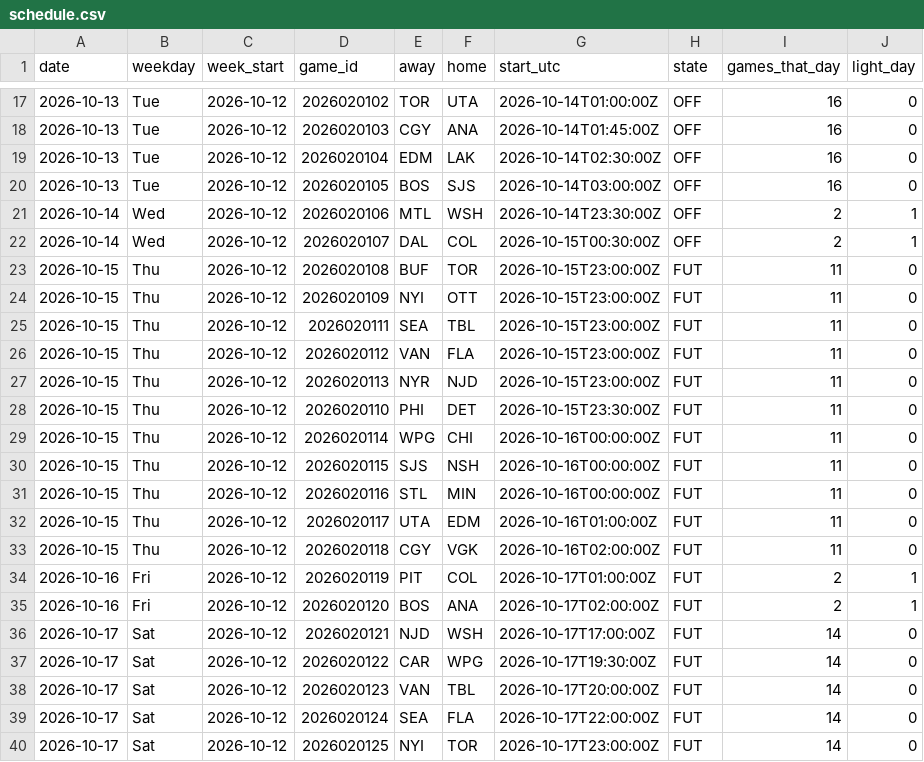
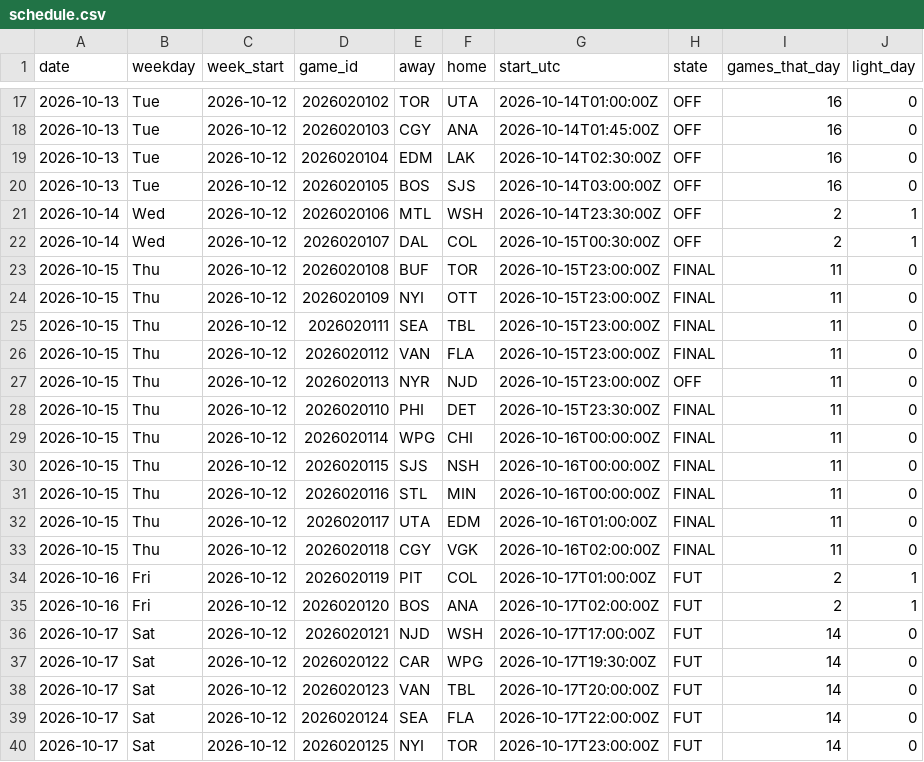
Before and after one commit to barakarmy/nhl-feed, a CSV file: docs/schedule.csv, drawn as a sheet; only a part is shown, gaps mark what is left out.

```diff
--- a/docs/schedule.csv
+++ b/docs/schedule.csv
@@ -22,13 +22,13 @@ date,weekday,week_start,game_id,away,home,start_utc,state,games_that_day,light_d
 2026-10-14,Wed,2026-10-12,2026020107,DAL,COL,2026-10-15T00:30:00Z,OFF,2,1
-2026-10-15,Thu,2026-10-12,2026020108,BUF,TOR,2026-10-15T23:00:00Z,FUT,11,0
-2026-10-15,Thu,2026-10-12,2026020109,NYI,OTT,2026-10-15T23:00:00Z,FUT,11,0
-2026-10-15,Thu,2026-10-12,2026020111,SEA,TBL,2026-10-15T23:00:00Z,FUT,11,0
-2026-10-15,Thu,2026-10-12,2026020112,VAN,FLA,2026-10-15T23:00:00Z,FUT,11,0
-2026-10-15,Thu,2026-10-12,2026020113,NYR,NJD,2026-10-15T23:00:00Z,FUT,11,0
-2026-10-15,Thu,2026-10-12,2026020110,PHI,DET,2026-10-15T23:30:00Z,FUT,11,0
-2026-10-15,Thu,2026-10-12,2026020114,WPG,CHI,2026-10-16T00:00:00Z,FUT,11,0
-2026-10-15,Thu,2026-10-12,2026020115,SJS,NSH,2026-10-16T00:00:00Z,FUT,11,0
-2026-10-15,Thu,2026-10-12,2026020116,STL,MIN,2026-10-16T00:00:00Z,FUT,11,0
-2026-10-15,Thu,2026-10-12,2026020117,UTA,EDM,2026-10-16T01:00:00Z,FUT,11,0
-2026-10-15,Thu,2026-10-12,2026020118,CGY,VGK,2026-10-16T02:00:00Z,FUT,11,0
+2026-10-15,Thu,2026-10-12,2026020108,BUF,TOR,2026-10-15T23:00:00Z,FINAL,11,0
+2026-10-15,Thu,2026-10-12,2026020109,NYI,OTT,2026-10-15T23:00:00Z,FINAL,11,0
+2026-10-15,Thu,2026-10-12,2026020111,SEA,TBL,2026-10-15T23:00:00Z,FINAL,11,0
+2026-10-15,Thu,2026-10-12,2026020112,VAN,FLA,2026-10-15T23:00:00Z,FINAL,11,0
+2026-10-15,Thu,2026-10-12,2026020113,NYR,NJD,2026-10-15T23:00:00Z,OFF,11,0
+2026-10-15,Thu,2026-10-12,2026020110,PHI,DET,2026-10-15T23:30:00Z,FINAL,11,0
+2026-10-15,Thu,2026-10-12,2026020114,WPG,CHI,2026-10-16T00:00:00Z,FINAL,11,0
+2026-10-15,Thu,2026-10-12,2026020115,SJS,NSH,2026-10-16T00:00:00Z,FINAL,11,0
+2026-10-15,Thu,2026-10-12,2026020116,STL,MIN,2026-10-16T00:00:00Z,FINAL,11,0
+2026-10-15,Thu,2026-10-12,2026020117,UTA,EDM,2026-10-16T01:00:00Z,FINAL,11,0
+2026-10-15,Thu,2026-10-12,2026020118,CGY,VGK,2026-10-16T02:00:00Z,FINAL,11,0
 2026-10-16,Fri,2026-10-12,2026020119,PIT,COL,2026-10-17T01:00:00Z,FUT,2,1
```
Also changed, not shown: docs/goalies.csv, docs/skaters.csv, 1 other file.
